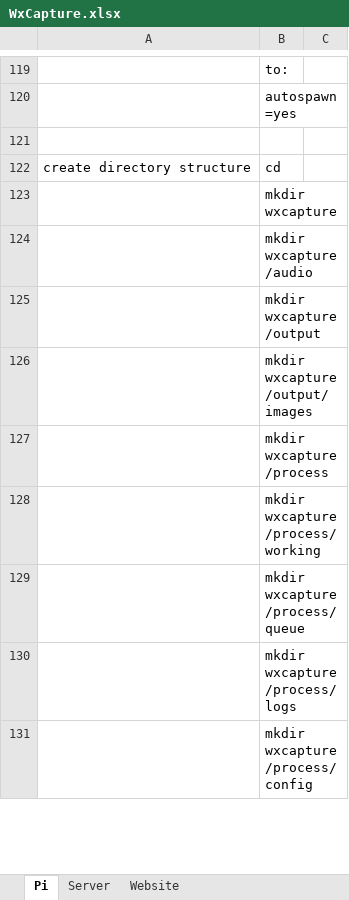
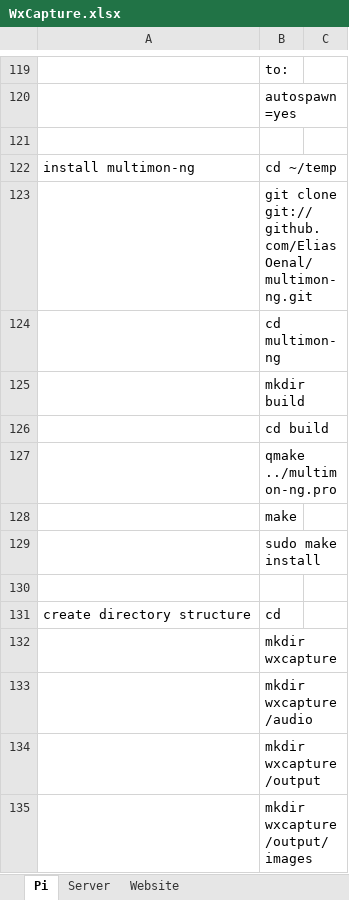
Before and after one commit to wxcapture/wxcapture, an Excel workbook: WxCapture.xlsx, sheet Pi, drawn as a sheet; only a part is shown, gaps mark what is left out; the shorter side is filled out with more unchanged rows; values as stored, in another font and other column widths than the file's, no borders; the diff names each change by its address in the sheet, - before the commit and + after, or states it on an @@ line.

```diff
--- a/WxCapture.xlsx (sheet Pi)
+++ b/WxCapture.xlsx (sheet Pi)
+row 122: install multimon-ng | cd ~/temp
+row 123:  | git clone git://github.com/EliasOenal/multimon-ng.git
+row 124:  | cd multimon-ng
+row 125:  | mkdir build
+row 126:  | cd build
+row 127:  | qmake ../multimon-ng.pro
+row 128:  | make
+row 129:  | sudo make install
+row 130: (empty)
```
Also changed, not shown: 2 other files.
